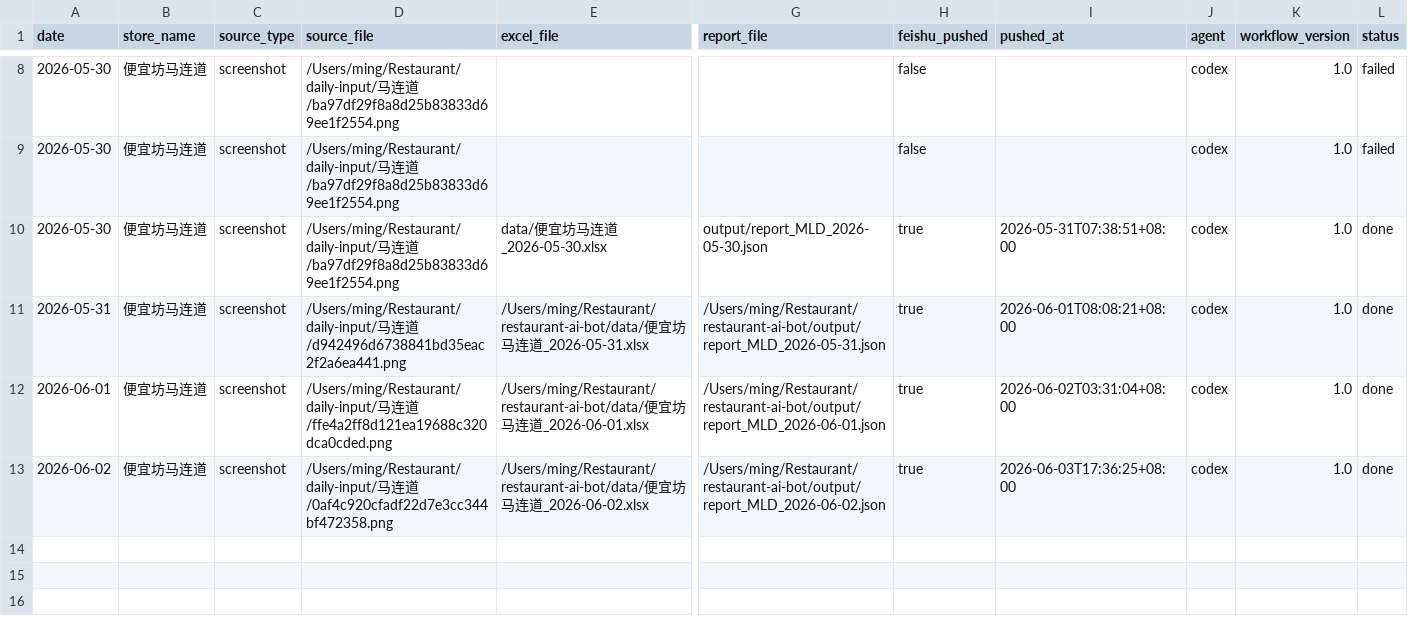
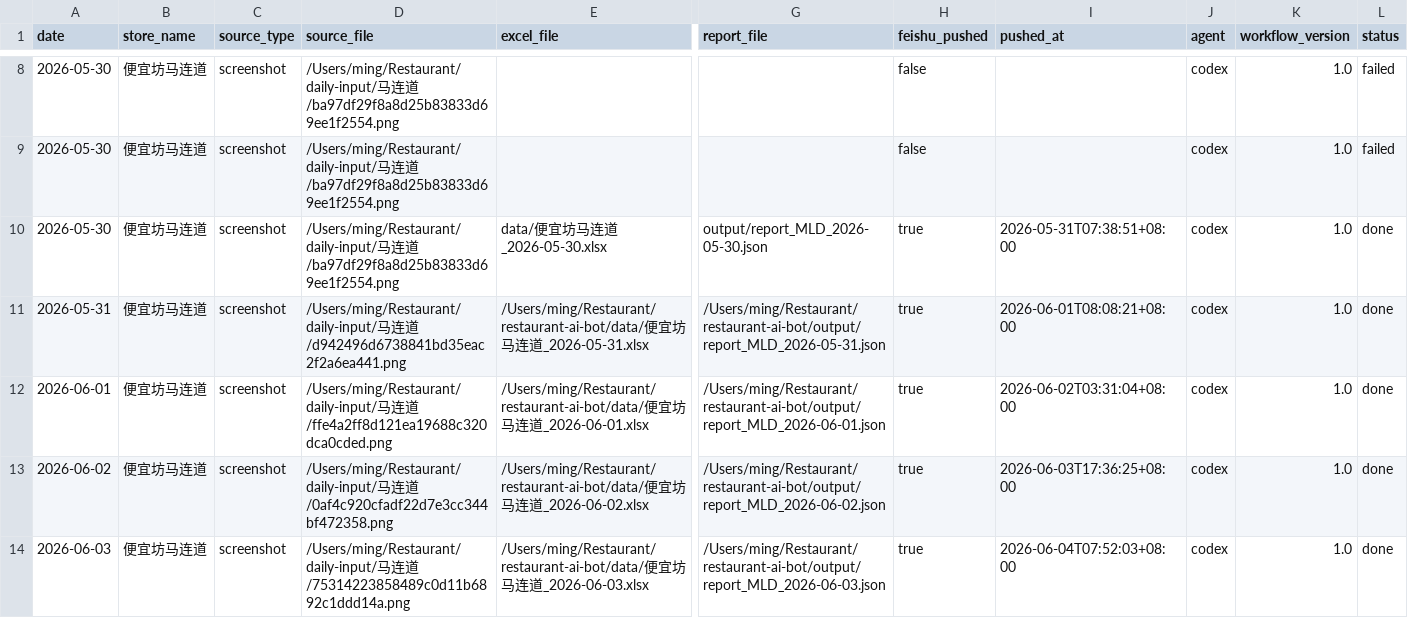
Before and after one commit to marsming4032351-star/restaurant-ai-bot, a CSV file: data/pipeline_log.csv, drawn as a sheet; only a part is shown, gaps mark what is left out; rows hold the shown columns only; the diff names each change by its address in the sheet, - before the commit and + after, or states it on an @@ line.

Commit message:
日报推送完成：2026-06-03 便宜坊马连道

```diff
--- a/data/pipeline_log.csv
+++ b/data/pipeline_log.csv
+row 14: 2026-06-03 | 便宜坊马连道 | screenshot | /Users/ming/Restaurant/daily-input/马连道/75314223858489c0d11b6892c1ddd14a.png | /Users/ming/Restaurant/restaurant-ai-bot/data/便宜坊马连道_2026-06-03.xlsx | /Users/ming/Restaurant/restaurant-ai-bot/output/report_MLD_2026-06-03.json | true | 2026-06-04T07:52:03+08:00 | codex | 1.0 | done
```
Also changed, not shown: 1 other file.
